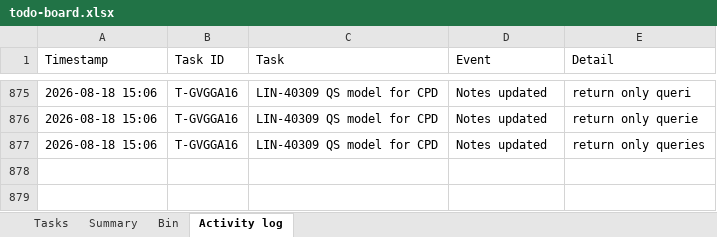
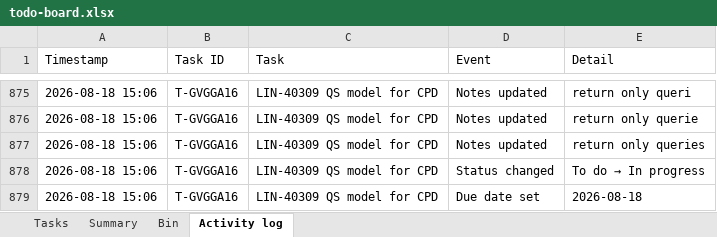
Before and after one commit to akshay0828/To-Do, an Excel workbook: data/todo-board.xlsx, sheet Activity log, drawn as a sheet; only a part is shown, gaps mark what is left out; values as stored, in another font and other column widths than the file's, no borders; the diff names each change by its address in the sheet, - before the commit and + after, or states it on an @@ line.

Commit message:
Update board — 13 notes, 2 done (2026-08-18 15:06)

```diff
--- a/data/todo-board.xlsx (sheet Activity log)
+++ b/data/todo-board.xlsx (sheet Activity log)
+row 878: 2026-08-18 15:06 | T-GVGGA16 | LIN-40309 QS model for CPD | Status changed | To do → In progress
+row 879: 2026-08-18 15:06 | T-GVGGA16 | LIN-40309 QS model for CPD | Due date set | 2026-08-18
```
Also changed, not shown: sheet Summary, sheet Tasks.
